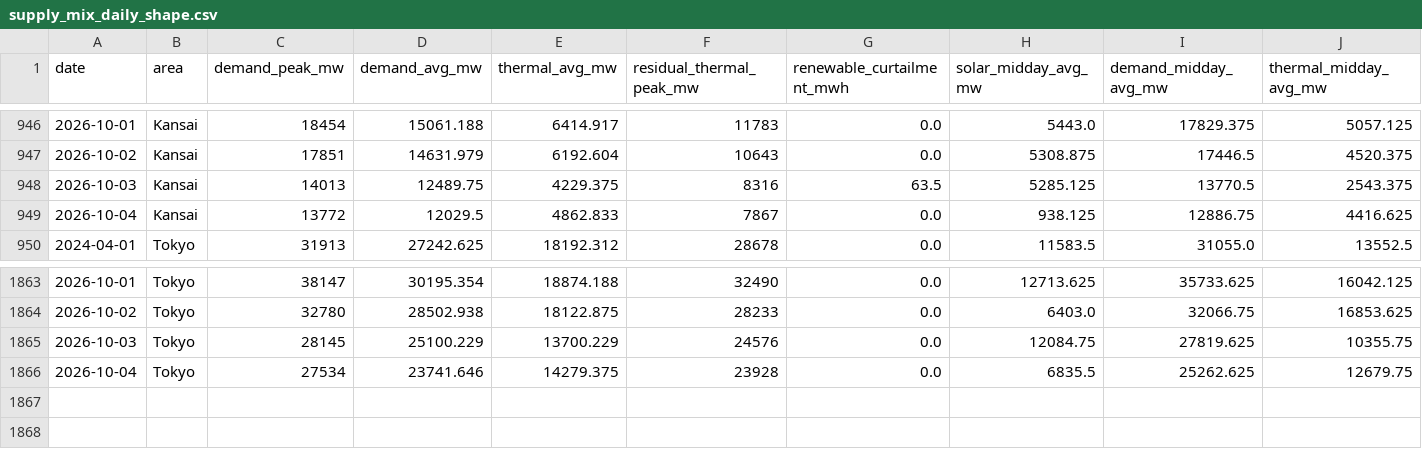
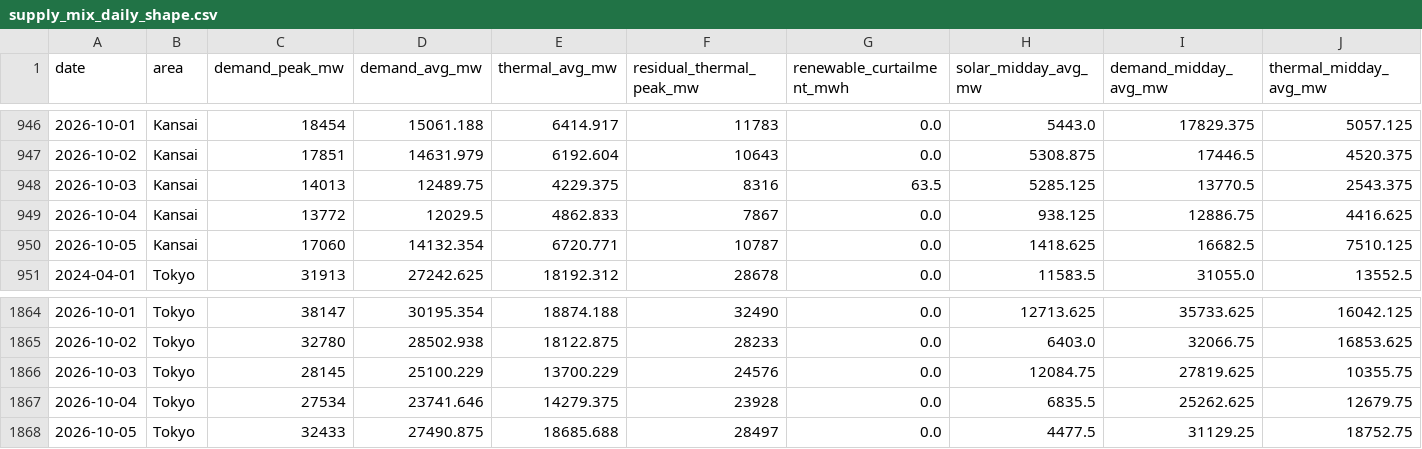
Before and after one commit to taiyu-wang/japan_power_trading_dashboard, a CSV file: data/published/supply_mix_daily_shape.csv, drawn as a sheet; only a part is shown, gaps mark what is left out; rows hold the shown columns only; the diff names each change by its address in the sheet, - before the commit and + after, or states it on an @@ line.

```diff
--- a/data/published/supply_mix_daily_shape.csv
+++ b/data/published/supply_mix_daily_shape.csv
+row 950: 2026-10-05 | Kansai | 17060 | 14132.354 | 6720.771 | 10787 | 0.0 | 1418.625 | 16682.5 | 7510.125
+row 1868: 2026-10-05 | Tokyo | 32433 | 27490.875 | 18685.688 | 28497 | 0.0 | 4477.5 | 31129.25 | 18752.75
```
Also changed, not shown: data/published/jepx_intraday.csv, data/published/jepx_spot_daily.csv, 4 other files.
